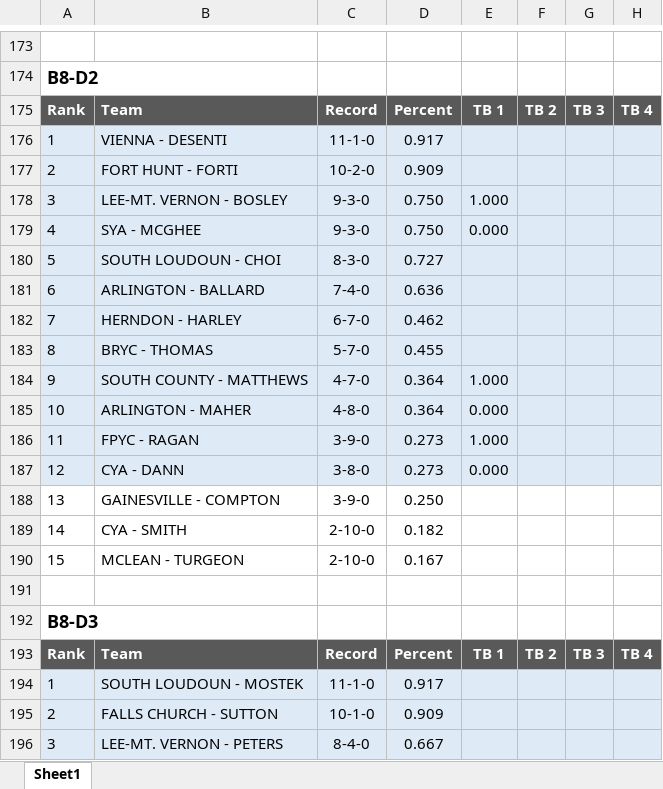
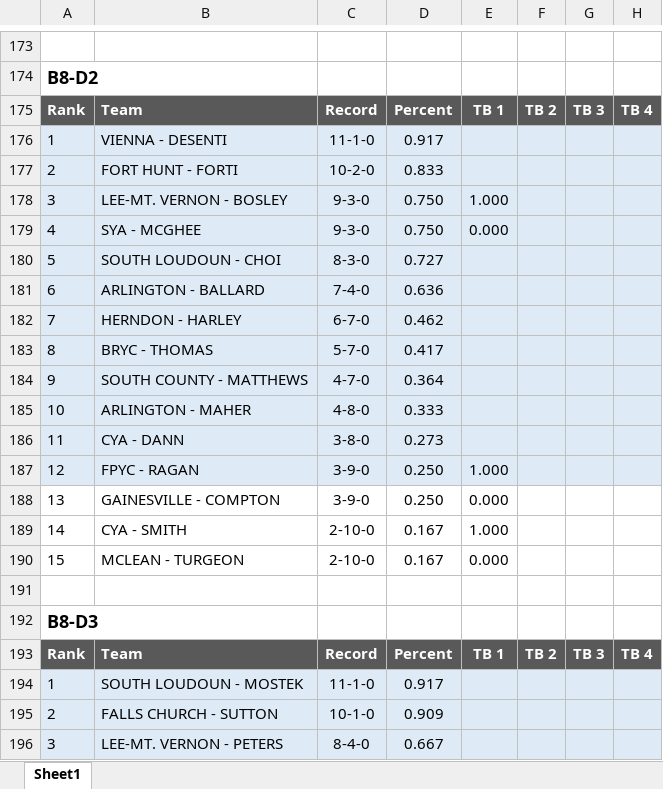
Before and after one commit to jjdm/fcybl, an Excel workbook: docs/FCYBL Rankings.xlsx, sheet Sheet1, drawn as a sheet; only a part is shown, gaps mark what is left out; values as stored, in another font and other column widths than the file's, no borders; the diff names each change by its address in the sheet, - before the commit and + after, or states it on an @@ line.

```diff
--- a/docs/FCYBL Rankings.xlsx (sheet Sheet1)
+++ b/docs/FCYBL Rankings.xlsx (sheet Sheet1)
-D177: 0.909
+D177: 0.833
-D183: 0.455
+D183: 0.417
-E184: 1.000
+E184: (empty)
-D185: 0.364
+D185: 0.333
-E185: 0.000
+E185: (empty)
-B186: FPYC - RAGAN
+B186: CYA - DANN
-C186: 3-9-0
+C186: 3-8-0
-E186: 1.000
+E186: (empty)
-B187: CYA - DANN
+B187: FPYC - RAGAN
-C187: 3-8-0
+C187: 3-9-0
-D187: 0.273
+D187: 0.250
-E187: 0.000
+E187: 1.000
-E188: (empty)
+E188: 0.000
-D189: 0.182
+D189: 0.167
-E189: (empty)
+E189: 1.000
-E190: (empty)
+E190: 0.000
```
Also changed, not shown: 3 other files.
